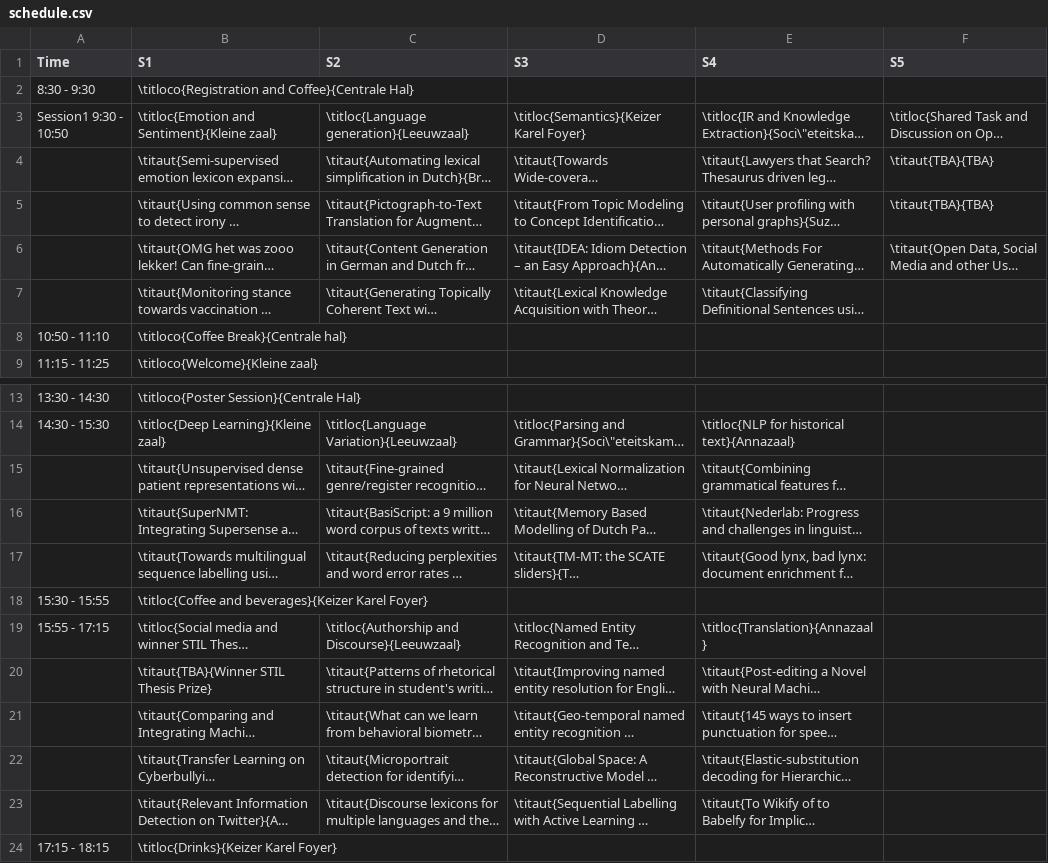
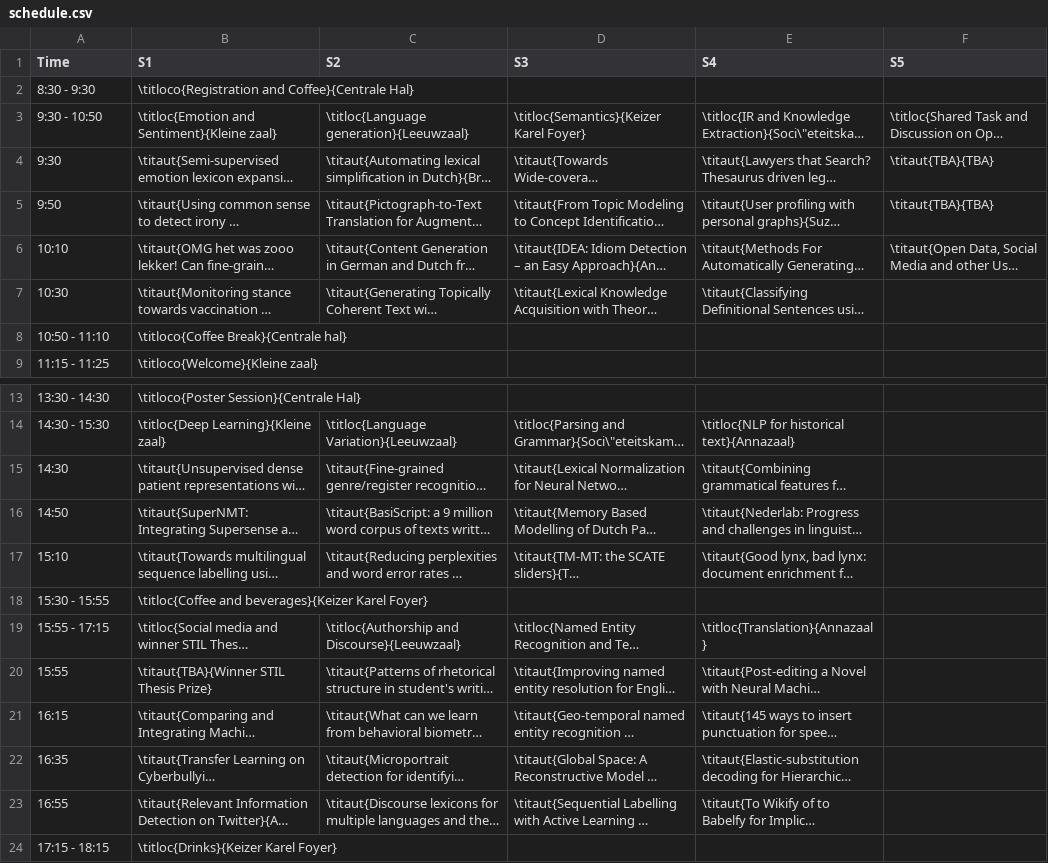
Before and after one commit to LanguageMachines/clin28, a CSV file: booklet/schedule.csv, drawn as a sheet; only a part is shown, gaps mark what is left out; long unchanged cells end in …; the diff names each change by its address in the sheet, - before the commit and + after, or states it on an @@ line.

Commit message:
Added keynote, notes, typo fixes

```diff
--- a/booklet/schedule.csv
+++ b/booklet/schedule.csv
-A3 (Time): Session1 9:30 - 10:50
+A3 (Time): 9:30 - 10:50
-A4 (Time): (empty)
+A4 (Time): 9:30
-A5 (Time): (empty)
+A5 (Time): 9:50
-A6 (Time): (empty)
+A6 (Time): 10:10
-A7 (Time): (empty)
+A7 (Time): 10:30
-A15 (Time): (empty)
+A15 (Time): 14:30
-A16 (Time): (empty)
+A16 (Time): 14:50
-A17 (Time): (empty)
+A17 (Time): 15:10
-A20 (Time): (empty)
+A20 (Time): 15:55
-A21 (Time): (empty)
+A21 (Time): 16:15
-A22 (Time): (empty)
+A22 (Time): 16:35
-A23 (Time): (empty)
+A23 (Time): 16:55
```
Also changed, not shown: 10 other files.
